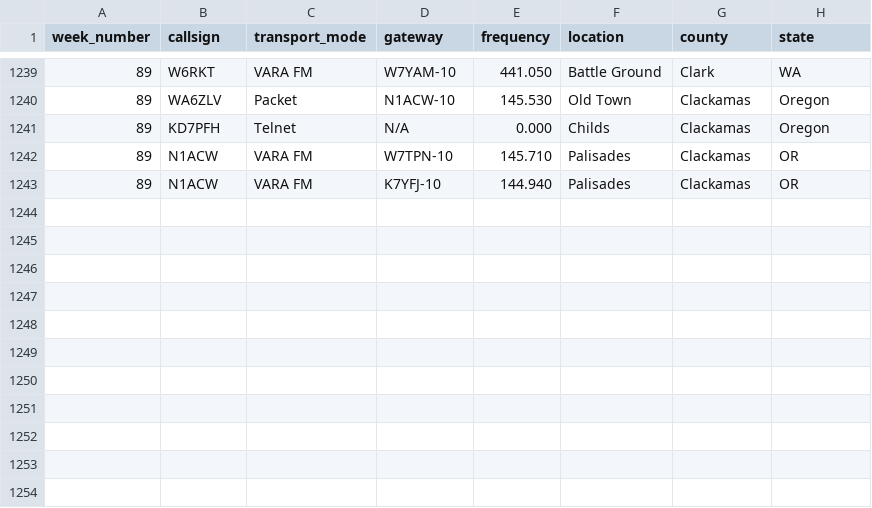
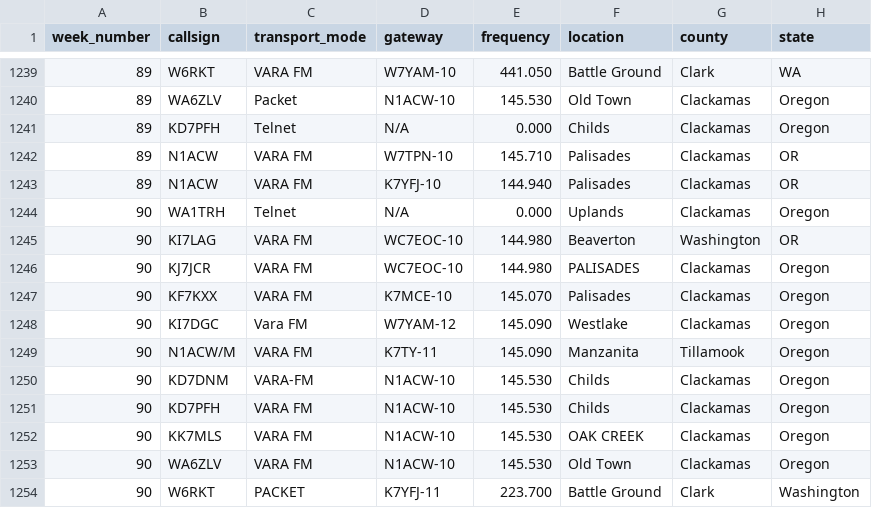
Before and after one commit to drizzlecombe/wlnet, a CSV file: raw_data/all_checkins_loares_winlink_net.csv, drawn as a sheet; only a part is shown, gaps mark what is left out.

Commit message:
Adding in week ninties checkins

```diff
--- a/raw_data/all_checkins_loares_winlink_net.csv
+++ b/raw_data/all_checkins_loares_winlink_net.csv
@@ -1243 +1243,12 @@
 89, N1ACW,  VARA FM, K7YFJ-10,  144.940, Palisades, Clackamas, OR
+90, WA1TRH, Telnet,  N/A,         0.000, Uplands,   Clackamas, Oregon
+90, KI7LAG, VARA FM, WC7EOC-10, 144.980, Beaverton, Washington, OR
+90, KJ7JCR, VARA FM, WC7EOC-10, 144.980, PALISADES, Clackamas, Oregon
+90, KF7KXX, VARA FM, K7MCE-10,  145.070, Palisades, Clackamas, Oregon
+90, KI7DGC, Vara FM, W7YAM-12,  145.090, Westlake,  Clackamas, Oregon
+90, N1ACW/M, VARA FM, K7TY-11,  145.090, Manzanita, Tillamook, Oregon
+90, KD7DNM, VARA-FM, N1ACW-10,  145.530, Childs,    Clackamas, Oregon
+90, KD7PFH, VARA FM, N1ACW-10,  145.530, Childs,    Clackamas, Oregon
+90, KK7MLS, VARA FM, N1ACW-10,  145.530, OAK CREEK, Clackamas, Oregon
+90, WA6ZLV, VARA FM, N1ACW-10,  145.530, Old Town,  Clackamas, Oregon
+90, W6RKT,  PACKET,  K7YFJ-11,  223.700, Battle Ground, Clark, Washington
```
